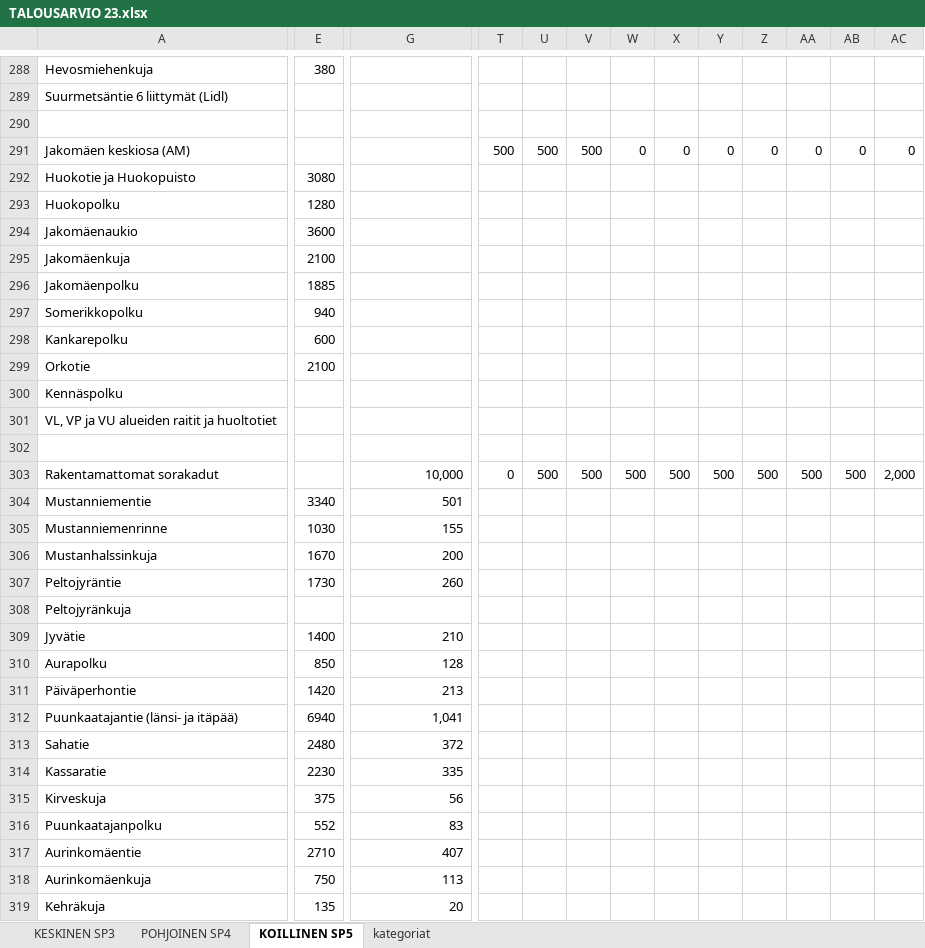
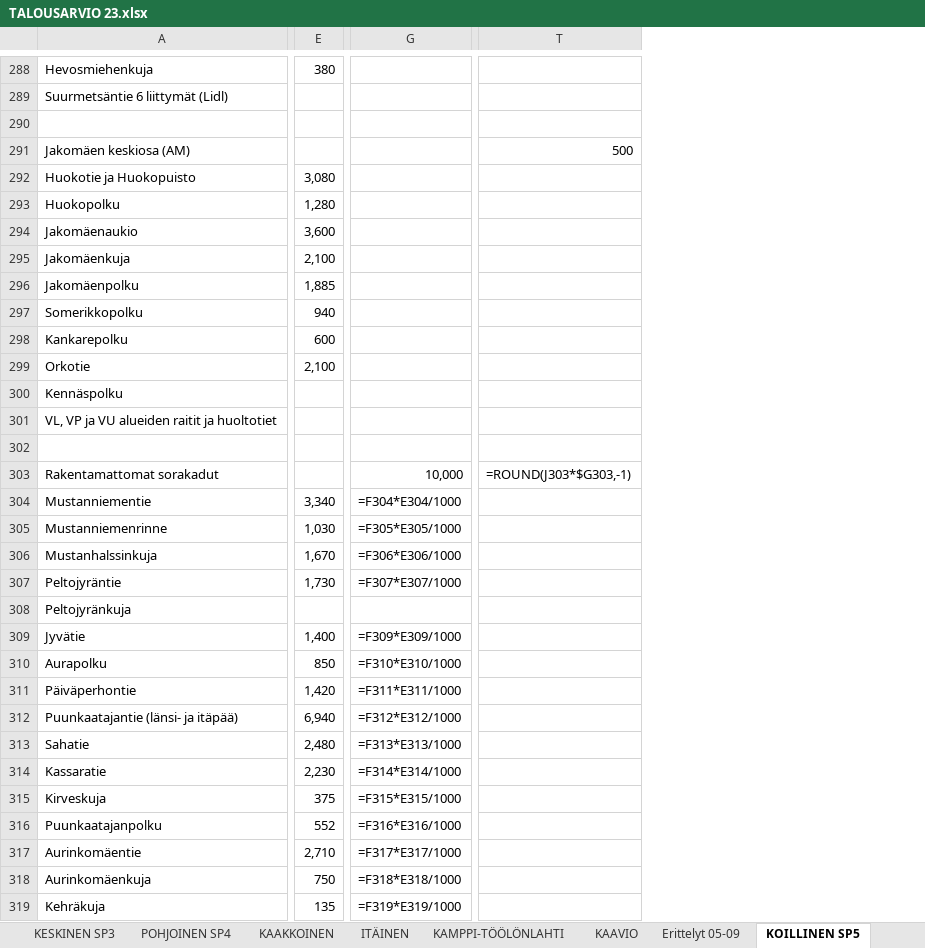
Before and after one commit to City-of-Helsinki/infraohjelmointi-api, an Excel workbook: infraohjelmointi_api/mock_data/TALOUSARVIO 23.xlsx, sheet KOILLINEN SP5, drawn as a sheet; only a part is shown, gaps mark what is left out; values as stored, in another font and other column widths than the file's, no cell formats; formulas without a stored value are shown as written; removed rows and columns are numbered as before the commit, all else as after; the diff covers the shown part only; the diff names each change by its address in the sheet, - before the commit and + after, or states it on an @@ line.

Commit message:
Change to excel sheet, concatenated all sheets of excel into 1 data frame

```diff
--- a/infraohjelmointi_api/mock_data/TALOUSARVIO 23.xlsx (sheet KOILLINEN SP5)
+++ b/infraohjelmointi_api/mock_data/TALOUSARVIO 23.xlsx (sheet KOILLINEN SP5)
@@ sheet tab unhidden: KAAKKOINEN @@
@@ sheet tab unhidden: ITÄINEN @@
@@ sheet tab unhidden: KAMPPI-TÖÖLÖNLAHTI @@
@@ sheet tab unhidden: KAAVIO @@
@@ sheet tab unhidden: Erittelyt 05-09 @@
-column T, rows 291-303: 500 |  |  |  |  |  |  |  |  |  |  |  | 0
-column U, rows 291-303: 500 |  |  |  |  |  |  |  |  |  |  |  | 500
-column V, rows 291-303: 500 |  |  |  |  |  |  |  |  |  |  |  | 500
-column W, rows 291-303: 0 |  |  |  |  |  |  |  |  |  |  |  | 500
-column X, rows 291-303: 0 |  |  |  |  |  |  |  |  |  |  |  | 500
-column Y, rows 291-303: 0 |  |  |  |  |  |  |  |  |  |  |  | 500
-column Z, rows 291-303: 0 |  |  |  |  |  |  |  |  |  |  |  | 500
-column AA, rows 291-303: 0 |  |  |  |  |  |  |  |  |  |  |  | 500
-column AB, rows 291-303: 0 |  |  |  |  |  |  |  |  |  |  |  | 500
-column AC, rows 291-303: 0 |  |  |  |  |  |  |  |  |  |  |  | 2,000
+column T, rows 291-303: 500 |  |  |  |  |  |  |  |  |  |  |  | =ROUND(J303*$G303,-1)
-E292: 3080
+E292: 3,080
-E293: 1280
+E293: 1,280
-E294: 3600
+E294: 3,600
-E295: 2100
+E295: 2,100
-E296: 1885
+E296: 1,885
-E299: 2100
+E299: 2,100
-E304: 3340
+E304: 3,340
-G304: 501
+G304: =F304*E304/1000
-E305: 1030
+E305: 1,030
-G305: 155
+G305: =F305*E305/1000
-E306: 1670
+E306: 1,670
-G306: 200
+G306: =F306*E306/1000
-E307: 1730
+E307: 1,730
-G307: 260
+G307: =F307*E307/1000
-E309: 1400
+E309: 1,400
-G309: 210
+G309: =F309*E309/1000
-G310: 128
+G310: =F310*E310/1000
-E311: 1420
+E311: 1,420
-G311: 213
+G311: =F311*E311/1000
-E312: 6940
+E312: 6,940
-G312: 1,041
+G312: =F312*E312/1000
-E313: 2480
+E313: 2,480
-G313: 372
+G313: =F313*E313/1000
-E314: 2230
+E314: 2,230
-G314: 335
+G314: =F314*E314/1000
-G315: 56
+G315: =F315*E315/1000
-G316: 83
+G316: =F316*E316/1000
-E317: 2710
+E317: 2,710
-G317: 407
+G317: =F317*E317/1000
-G318: 113
+G318: =F318*E318/1000
-G319: 20
+G319: =F319*E319/1000
```
Also changed, not shown: 1 added row, 1 removed row, 9 added columns, 4 removed columns and 194 edited cells elsewhere in this sheet, sheet KESKINEN SP3, sheet POHJOINEN SP4, sheet kategoriat, other sheet tabs, cell formats, charts or pictures, 1 other file.
